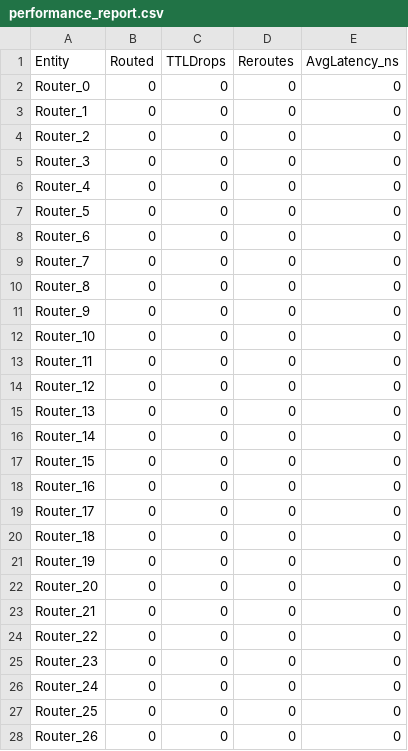
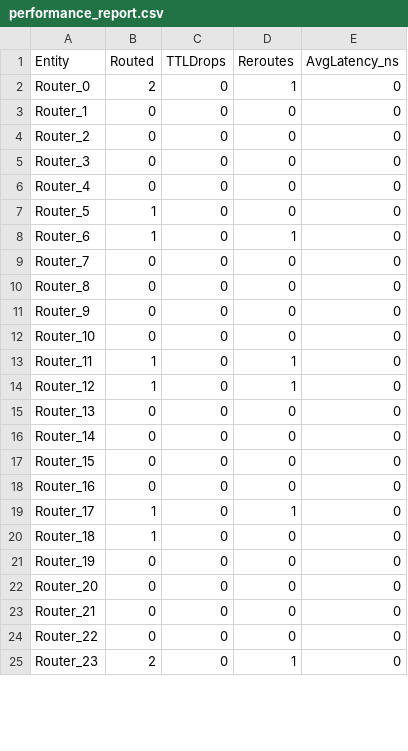
Before and after one commit to SamiIonesi/Network-on-Chip, a CSV file: performance_report.csv, drawn as a sheet; only a part is shown; the diff covers the shown part only.

```diff
--- a/performance_report.csv
+++ b/performance_report.csv
@@ -1,3 +1,3 @@
 Entity,Routed,TTLDrops,Reroutes,AvgLatency_ns
-Router_0,0,0,0,0
+Router_0,2,0,1,0
 Router_1,0,0,0,0
@@ -6,4 +6,4 @@ Router_3,0,0,0,0
 Router_4,0,0,0,0
-Router_5,0,0,0,0
-Router_6,0,0,0,0
+Router_5,1,0,0,0
+Router_6,1,0,1,0
 Router_7,0,0,0,0
@@ -12,4 +12,4 @@ Router_9,0,0,0,0
 Router_10,0,0,0,0
-Router_11,0,0,0,0
-Router_12,0,0,0,0
+Router_11,1,0,1,0
+Router_12,1,0,1,0
 Router_13,0,0,0,0
@@ -18,4 +18,4 @@ Router_15,0,0,0,0
 Router_16,0,0,0,0
-Router_17,0,0,0,0
-Router_18,0,0,0,0
+Router_17,1,0,1,0
+Router_18,1,0,0,0
 Router_19,0,0,0,0
@@ -24,5 +24,2 @@ Router_21,0,0,0,0
 Router_22,0,0,0,0
-Router_23,0,0,0,0
-Router_24,0,0,0,0
-Router_25,0,0,0,0
-Router_26,0,0,0,0
+Router_23,2,0,1,0
```
Also changed, not shown: 7 removed rows and 4 edited cells elsewhere in this file, 3 other files.
